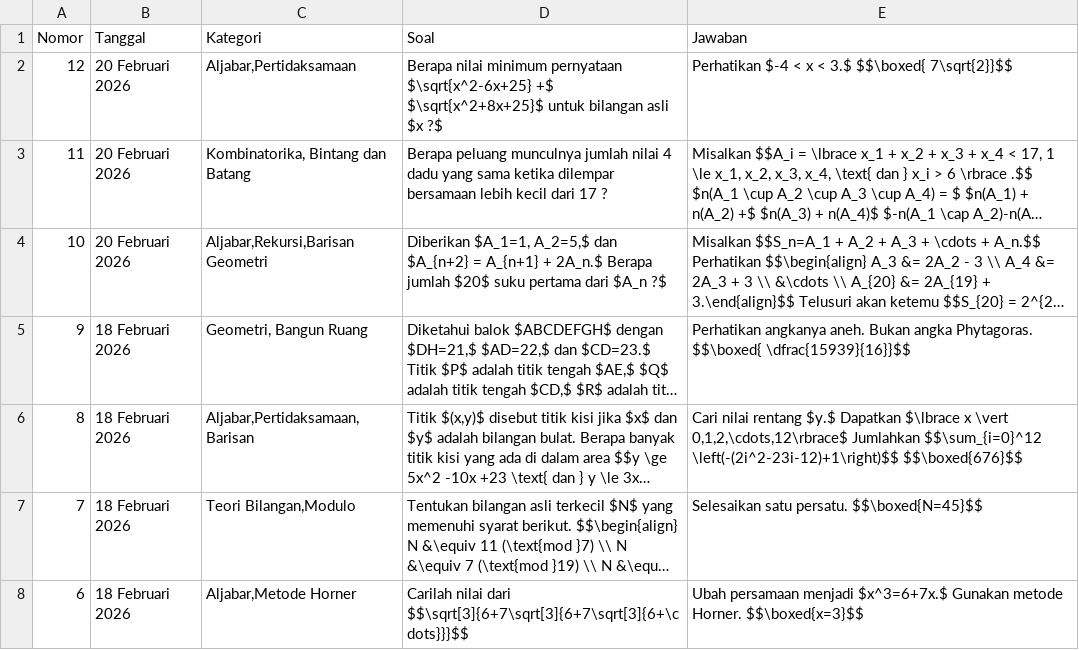
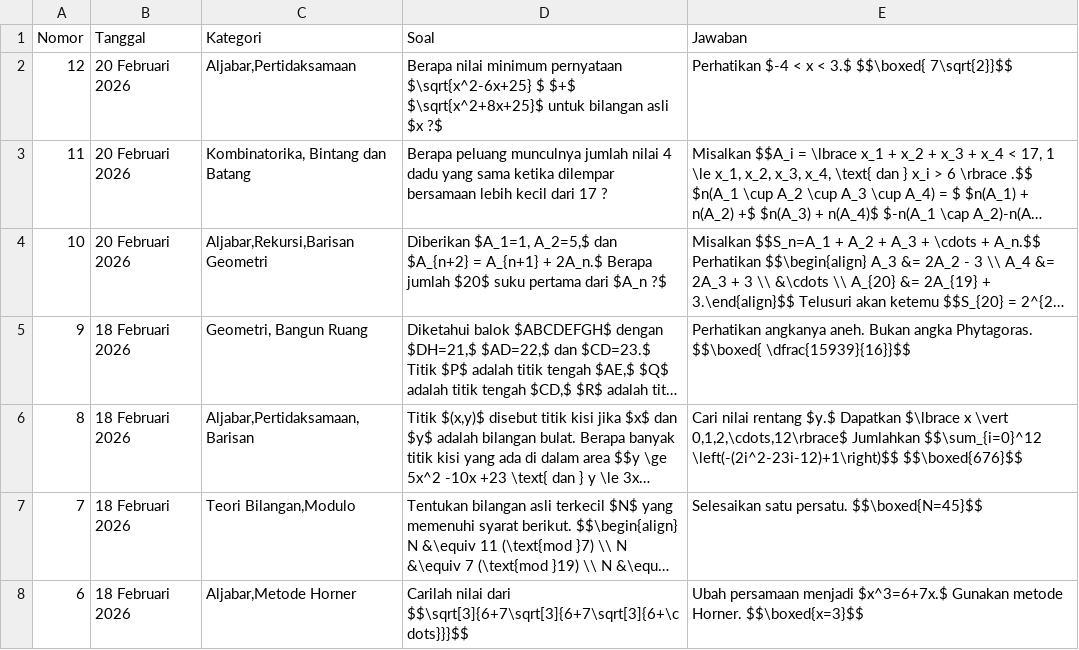
Before and after one commit to paggalih/paggalih.github.io, a CSV file: olimpiade/soal_olimpiade.csv, drawn as a sheet; only a part is shown; long unchanged cells end in …; the diff names each change by its address in the sheet, - before the commit and + after, or states it on an @@ line.

Commit message:
Update soal_olimpiade.csv

```diff
--- a/olimpiade/soal_olimpiade.csv
+++ b/olimpiade/soal_olimpiade.csv
-D2 (Soal): …pernyataan $\sqrt{x^2-6x+25} +$ $\sqrt{x^2+8x+25}$ untuk…
+D2 (Soal): …pernyataan $\sqrt{x^2-6x+25} $ $+$ $\sqrt{x^2+8x+25}$ untuk…
```
